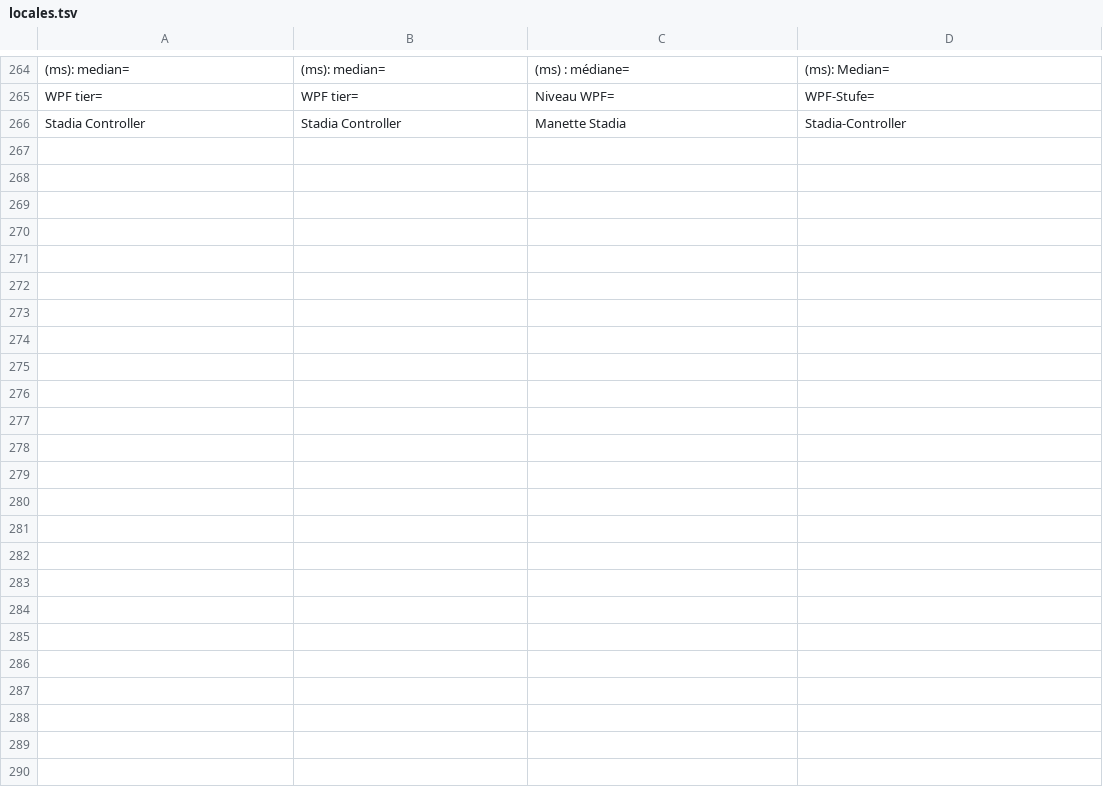
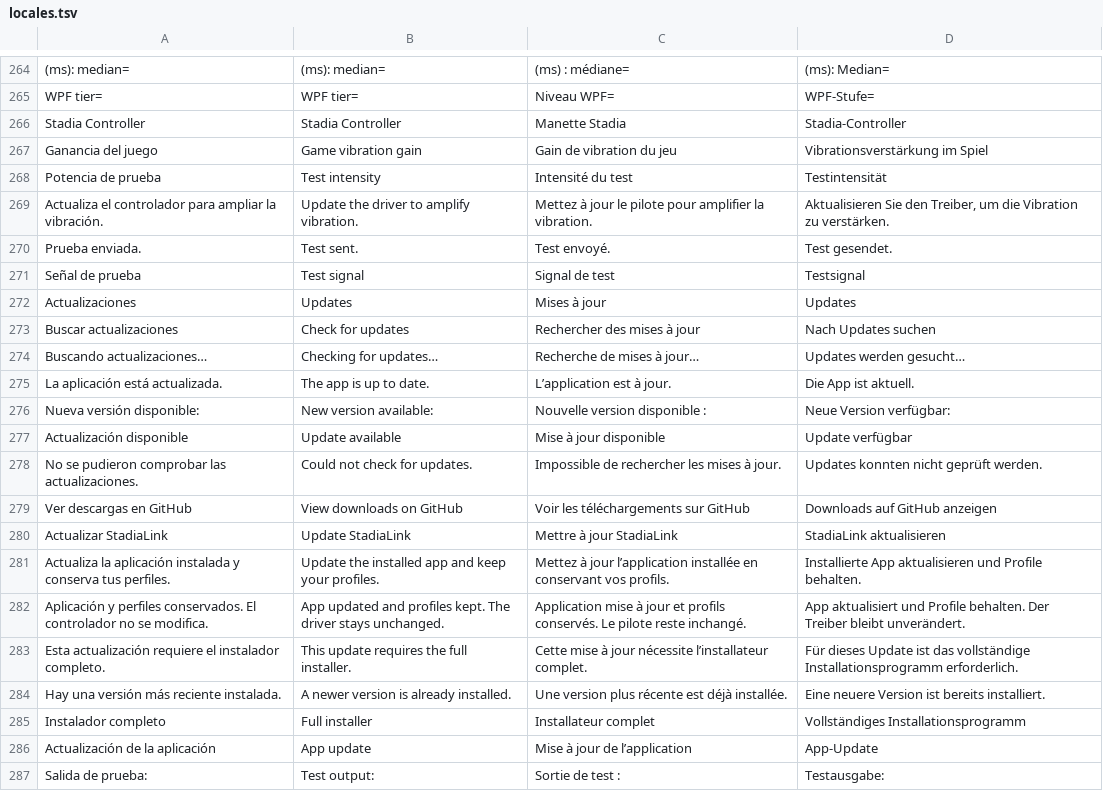
Before and after one commit to szninjacat/StadiaLink-Win11-Fix, a TSV file: app/assets/locales.tsv, drawn as a sheet; only a part is shown, gaps mark what is left out; the diff names each change by its address in the sheet, - before the commit and + after, or states it on an @@ line.

Commit message:
Release 1.2.1: vibration improvements and update notifications

```diff
--- a/app/assets/locales.tsv
+++ b/app/assets/locales.tsv
+row 267: Ganancia del juego | Game vibration gain | Gain de vibration du jeu | Vibrationsverstärkung im Spiel
+row 268: Potencia de prueba | Test intensity | Intensité du test | Testintensität
+row 269: Actualiza el controlador para ampliar la vibración. | Update the driver to amplify vibration. | Mettez à jour le pilote pour amplifier la vibration. | Aktualisieren Sie den Treiber, um die Vibration zu verstärken.
+row 270: Prueba enviada. | Test sent. | Test envoyé. | Test gesendet.
+row 271: Señal de prueba | Test signal | Signal de test | Testsignal
+row 272: Actualizaciones | Updates | Mises à jour | Updates
+row 273: Buscar actualizaciones | Check for updates | Rechercher des mises à jour | Nach Updates suchen
+row 274: Buscando actualizaciones… | Checking for updates… | Recherche de mises à jour… | Updates werden gesucht…
+row 275: La aplicación está actualizada. | The app is up to date. | L’application est à jour. | Die App ist aktuell.
+row 276: Nueva versión disponible: | New version available: | Nouvelle version disponible : | Neue Version verfügbar:
+row 277: Actualización disponible | Update available | Mise à jour disponible | Update verfügbar
+row 278: No se pudieron comprobar las actualizaciones. | Could not check for updates. | Impossible de rechercher les mises à jour. | Updates konnten nicht geprüft werden.
+row 279: Ver descargas en GitHub | View downloads on GitHub | Voir les téléchargements sur GitHub | Downloads auf GitHub anzeigen
+row 280: Actualizar StadiaLink | Update StadiaLink | Mettre à jour StadiaLink | StadiaLink aktualisieren
+row 281: Actualiza la aplicación instalada y conserva tus perfiles. | Update the installed app and keep your profiles. | Mettez à jour l’application installée en conservant vos profils. | Installierte App aktualisieren und Profile behalten.
+row 282: Aplicación y perfiles conservados. El controlador no se modifica. | App updated and profiles kept. The driver stays unchanged. | Application mise à jour et profils conservés. Le pilote reste inchangé. | App aktualisiert und Profile behalten. Der Treiber bleibt unverändert.
+row 283: Esta actualización requiere el instalador completo. | This update requires the full installer. | Cette mise à jour nécessite l’installateur complet. | Für dieses Update ist das vollständige Installationsprogramm erforderlich.
+row 284: Hay una versión más reciente instalada. | A newer version is already installed. | Une version plus récente est déjà installée. | Eine neuere Version ist bereits installiert.
+row 285: Instalador completo | Full installer | Installateur complet | Vollständiges Installationsprogramm
+row 286: Actualización de la aplicación | App update | Mise à jour de l’application | App-Update
+row 287: Salida de prueba: | Test output: | Sortie de test : | Testausgabe:
```
Also changed, not shown: 24 other files.
